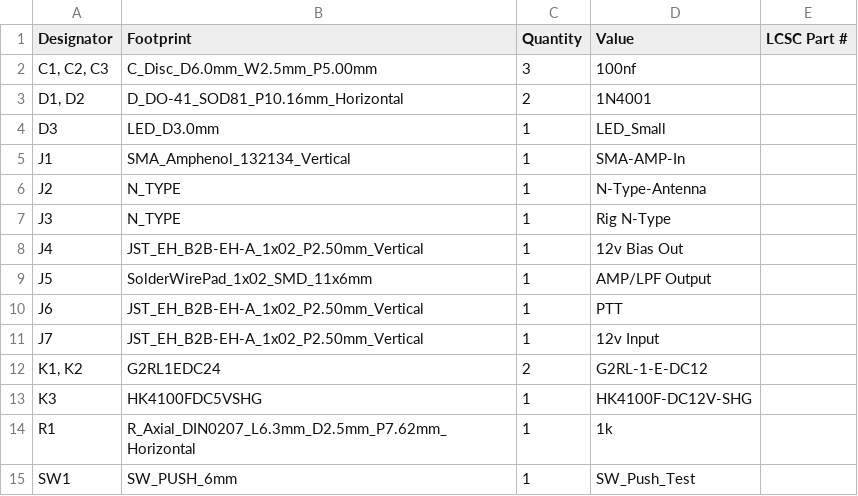
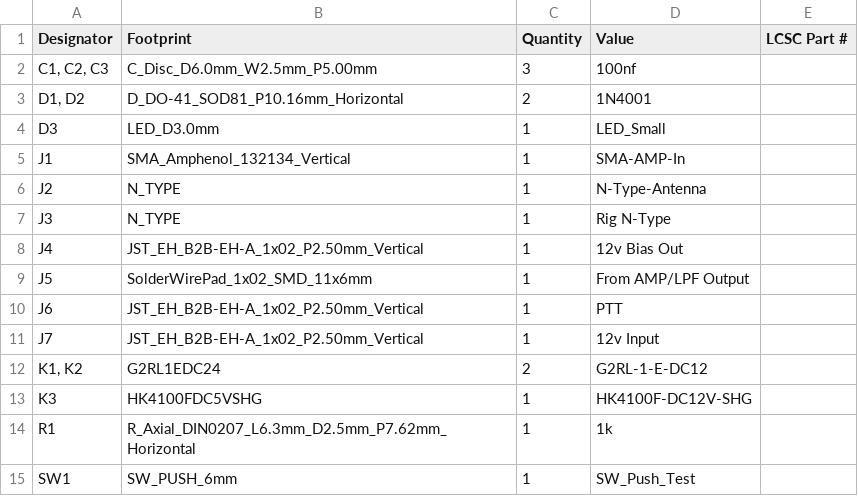
Before and after one commit to satspares/ldmos_design_with_dwin_display, a CSV file: N-Con-Board-2026/production/bom.csv, drawn as a sheet.

```diff
--- a/N-Con-Board-2026/production/bom.csv
+++ b/N-Con-Board-2026/production/bom.csv
@@ -8,3 +8,3 @@ J3,N_TYPE,1,Rig N-Type,
 J4,JST_EH_B2B-EH-A_1x02_P2.50mm_Vertical,1,12v Bias Out,
-J5,SolderWirePad_1x02_SMD_11x6mm,1,AMP/LPF Output,
+J5,SolderWirePad_1x02_SMD_11x6mm,1,From AMP/LPF Output,
 J6,JST_EH_B2B-EH-A_1x02_P2.50mm_Vertical,1,PTT,
```
Also changed, not shown: Band_Switch_board_2026/Band_Switch_board_2026_small/production/bom.csv, Band_Switch_board_2026/Band_Switch_board_2026_small/production/positions.csv, 21 other files.
